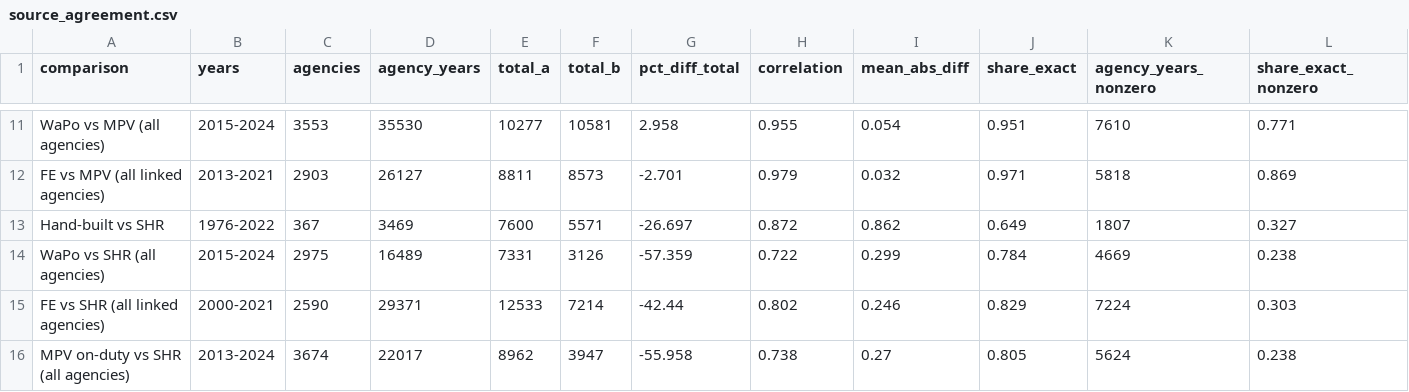
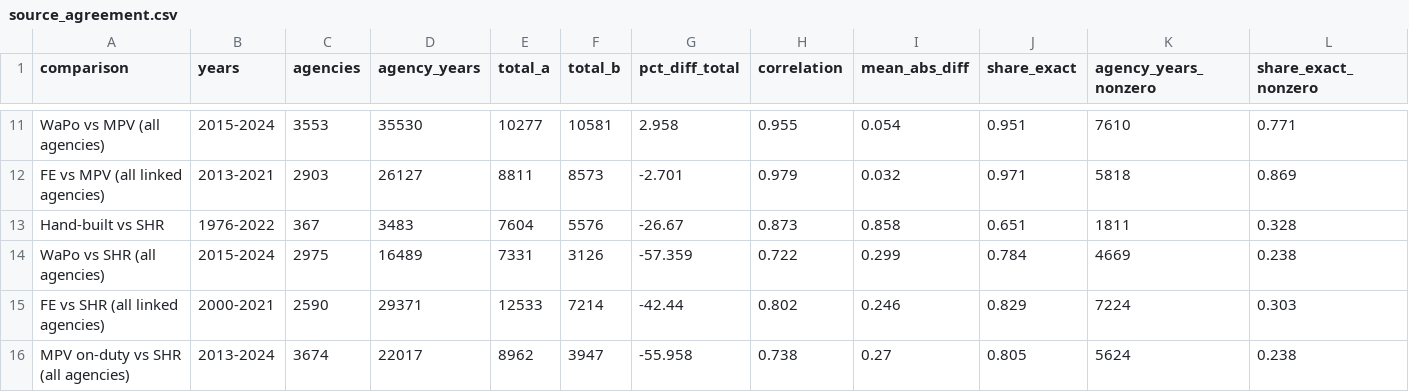
Before and after one commit to jnixy/agency-level-fatal-OIS, a CSV file: output/tables/source_agreement.csv, drawn as a sheet; only a part is shown, gaps mark what is left out.

```diff
--- a/output/tables/source_agreement.csv
+++ b/output/tables/source_agreement.csv
@@ -12,3 +12,3 @@ WaPo vs MPV (all agencies),2015-2024,3553,35530,10277,10581,2.958,0.955,0.054,0.
 FE vs MPV (all linked agencies),2013-2021,2903,26127,8811,8573,-2.701,0.979,0.032,0.971,5818,0.869
-Hand-built vs SHR,1976-2022,367,3469,7600,5571,-26.697,0.872,0.862,0.649,1807,0.327
+Hand-built vs SHR,1976-2022,367,3483,7604,5576,-26.67,0.873,0.858,0.651,1811,0.328
 WaPo vs SHR (all agencies),2015-2024,2975,16489,7331,3126,-57.359,0.722,0.299,0.784,4669,0.238
```
Also changed, not shown: output/tables/coverage_by_year.csv, output/tables/trend_summary.csv, 14 other files.
